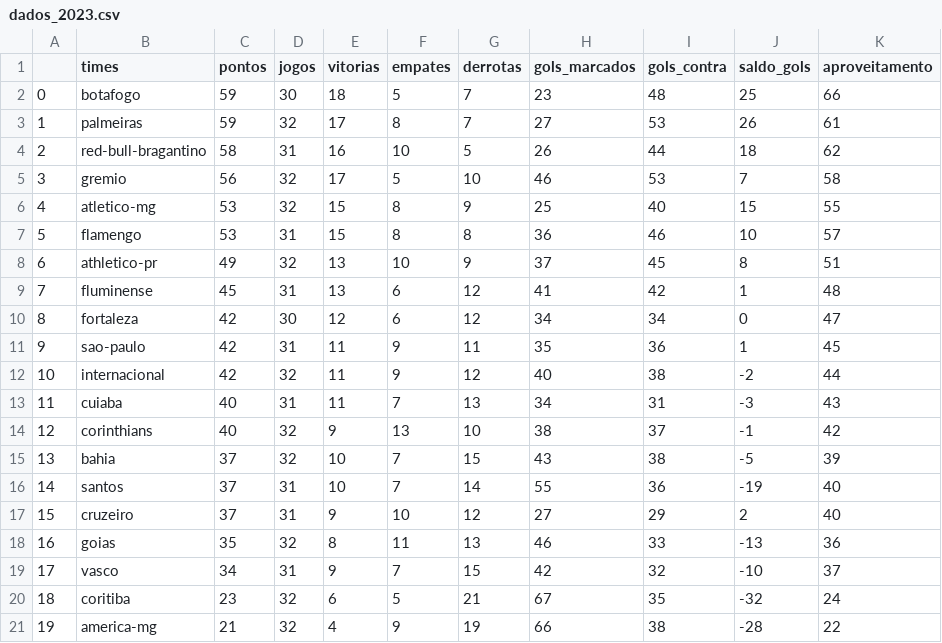
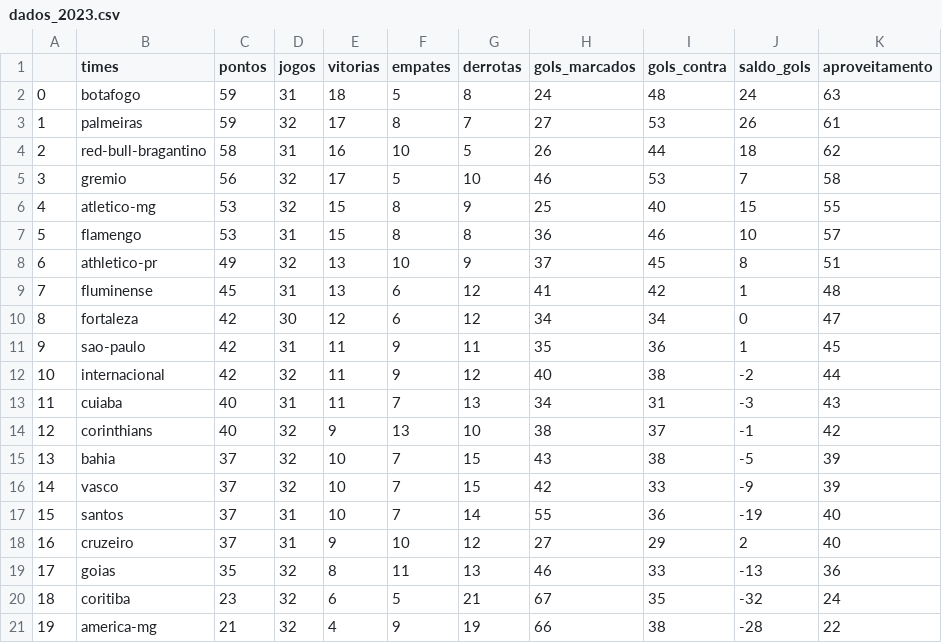
Before and after one commit to silviolima07/fut_serieA_2023, a CSV file: CSV/dados_2023.csv, drawn as a sheet.

```diff
--- a/CSV/dados_2023.csv
+++ b/CSV/dados_2023.csv
@@ -1,3 +1,3 @@
 ,times,pontos,jogos,vitorias,empates,derrotas,gols_marcados,gols_contra,saldo_gols,aproveitamento
-0,botafogo,59,30,18,5,7,23,48,25,66
+0,botafogo,59,31,18,5,8,24,48,24,63
 1,palmeiras,59,32,17,8,7,27,53,26,61
@@ -15,6 +15,6 @@
 13,bahia,37,32,10,7,15,43,38,-5,39
-14,santos,37,31,10,7,14,55,36,-19,40
-15,cruzeiro,37,31,9,10,12,27,29,2,40
-16,goias,35,32,8,11,13,46,33,-13,36
-17,vasco,34,31,9,7,15,42,32,-10,37
+14,vasco,37,32,10,7,15,42,33,-9,39
+15,santos,37,31,10,7,14,55,36,-19,40
+16,cruzeiro,37,31,9,10,12,27,29,2,40
+17,goias,35,32,8,11,13,46,33,-13,36
 18,coritiba,23,32,6,5,21,67,35,-32,24
```
Also changed, not shown: CSV/dados_2012_2023.csv.
